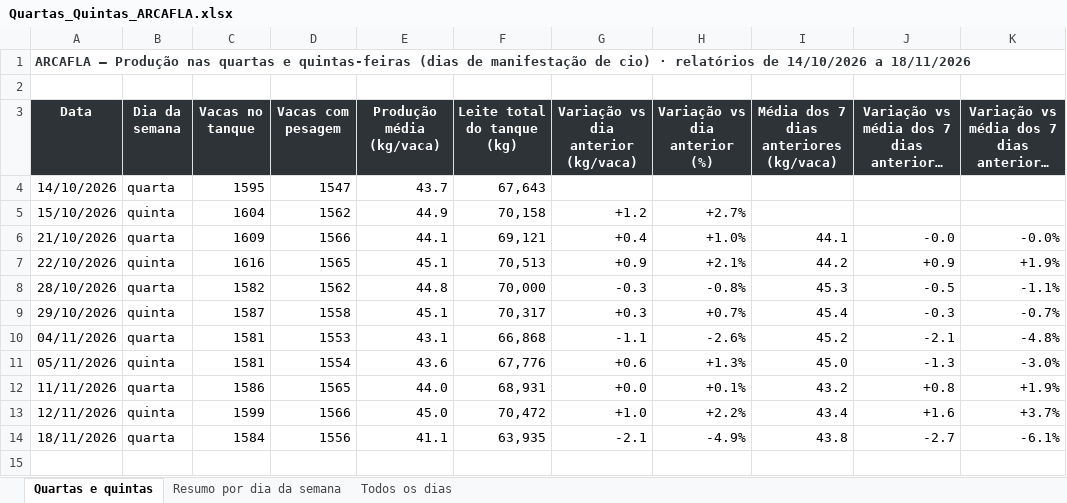
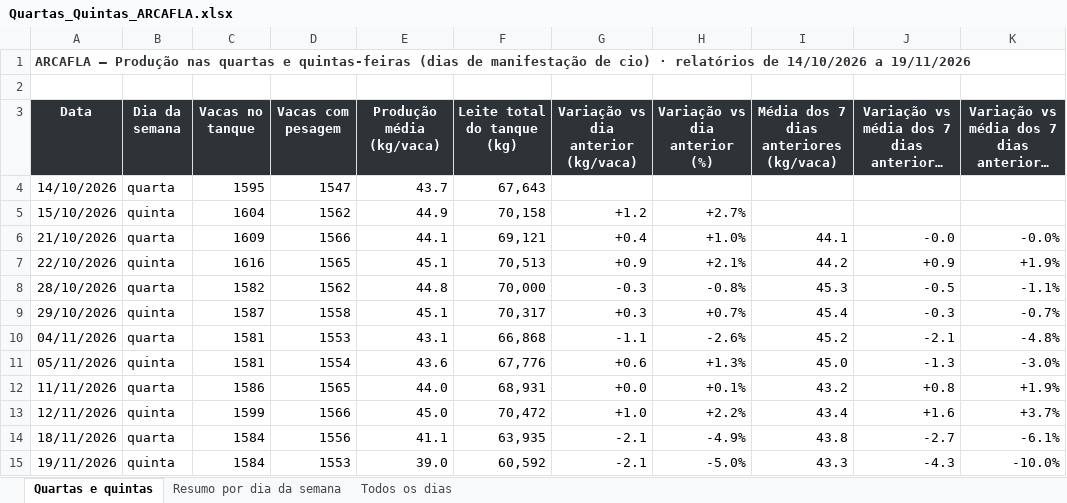
Before and after one commit to helem130516-ux/arkafla, an Excel workbook: monitoramento/analises/Quartas_Quintas_ARCAFLA.xlsx, sheet Quartas e quintas, drawn as a sheet; long unchanged cells end in …; values as stored, in another font and other column widths than the file's, no borders; the diff names each change by its address in the sheet, - before the commit and + after, or states it on an @@ line.

```diff
--- a/monitoramento/analises/Quartas_Quintas_ARCAFLA.xlsx (sheet Quartas e quintas)
+++ b/monitoramento/analises/Quartas_Quintas_ARCAFLA.xlsx (sheet Quartas e quintas)
-A1 (Data): …14/10/2026 a 18/11/2026
+A1 (Data): …14/10/2026 a 19/11/2026
+row 15: 19/11/2026 | quinta | 1584 | 1553 | 39.0 | 60,592 | -2.1 | -5.0% | 43.3 | -4.3 | -10.0%
```
Also changed, not shown: sheet Todos os dias, sheet Resumo por dia da semana, 6 other files.
